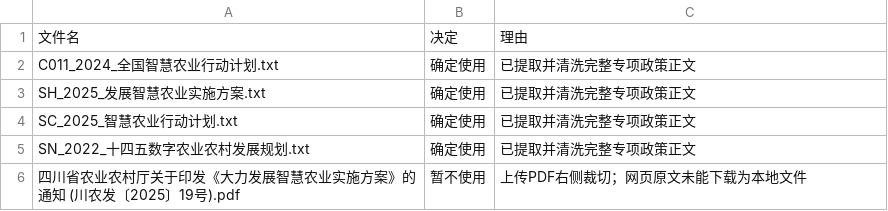
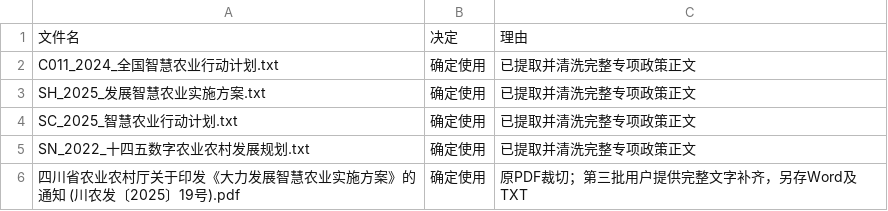
Before and after one commit to UMR127383636/dataforanalysis, a CSV file: policy_verified/20261125第二批核验清单.csv, drawn as a sheet.

```diff
--- a/policy_verified/20261125第二批核验清单.csv
+++ b/policy_verified/20261125第二批核验清单.csv
@@ -5,2 +5,2 @@
 "SN_2022_十四五数字农业农村发展规划.txt",确定使用,已提取并清洗完整专项政策正文
-"四川省农业农村厅关于印发《大力发展智慧农业实施方案》的通知 (川农发〔2025〕19号).pdf",暂不使用,上传PDF右侧裁切；网页原文未能下载为本地文件
+"四川省农业农村厅关于印发《大力发展智慧农业实施方案》的通知 (川农发〔2025〕19号).pdf",确定使用,原PDF裁切；第三批用户提供完整文字补齐，另存Word及TXT
```
Also changed, not shown: policy_verified/政策清单.csv, 3 other files.
